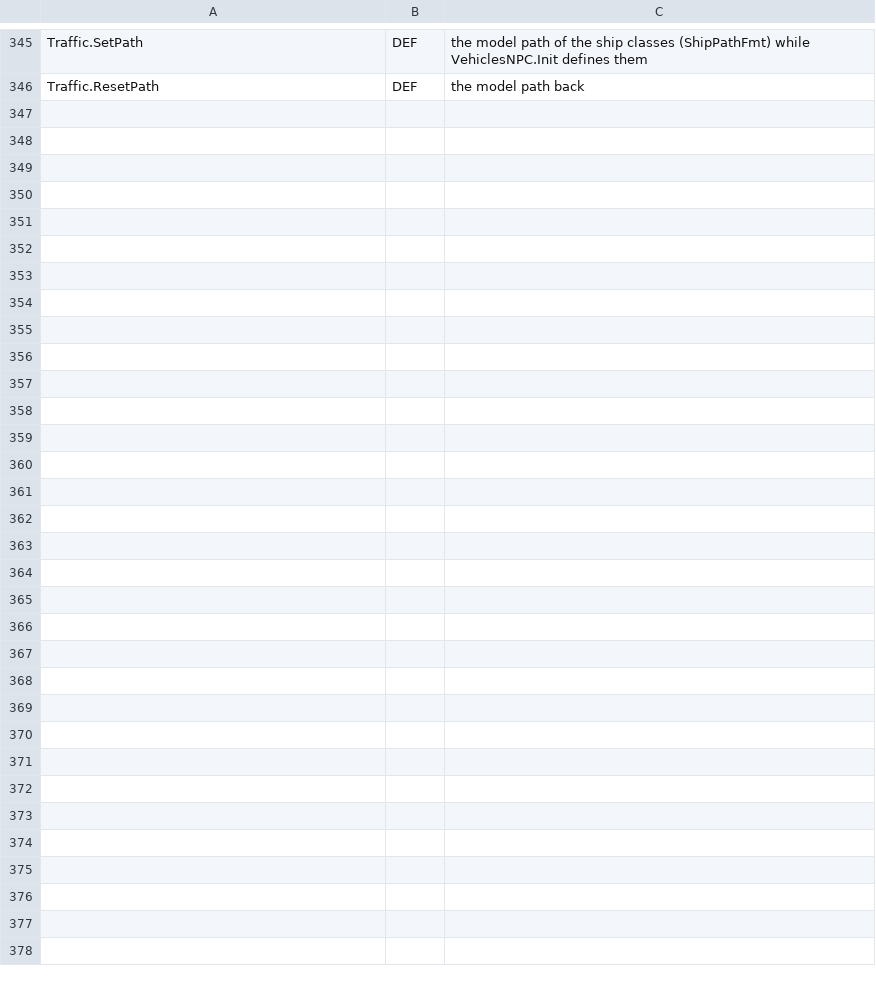
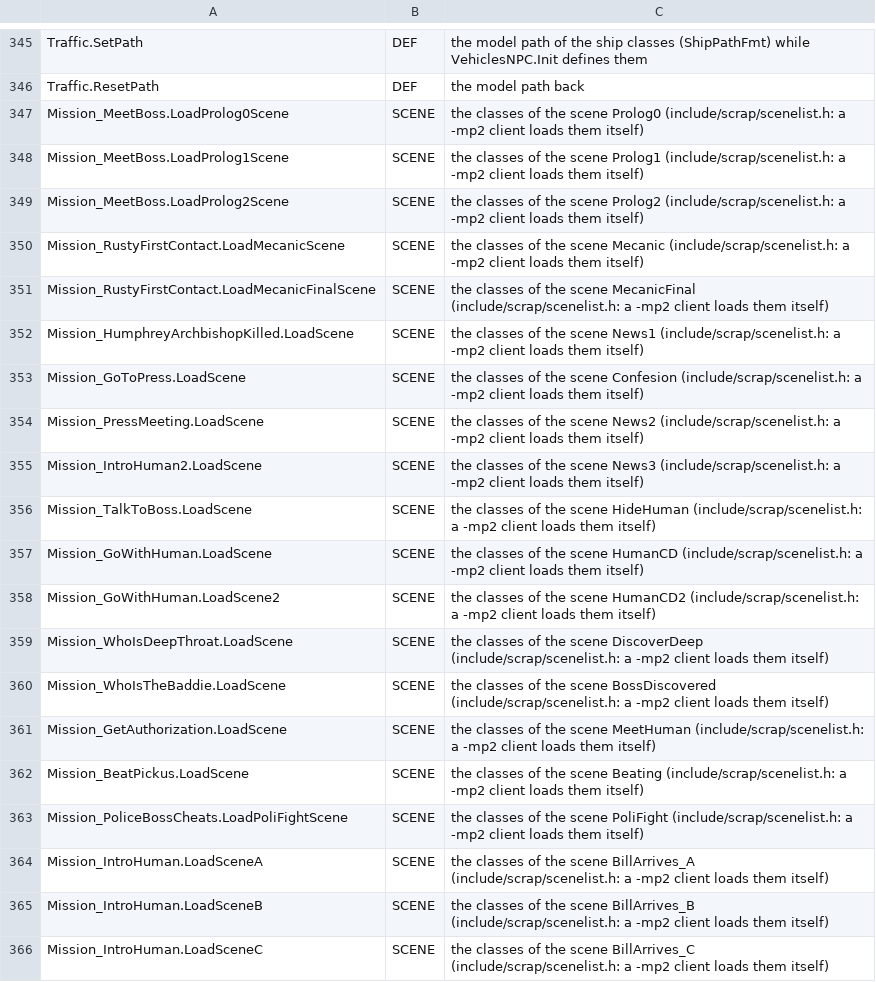
Before and after one commit to Blackwolf1337/scrapland, a TSV file: tools/script/netclass/module.tsv, drawn as a sheet; only a part is shown, gaps mark what is left out; the diff covers the shown part only.

Commit message:
Scenes in every mode of -mp2 (stage 4.5): the scene table (SceneList.c), the server starts a scene and sends its record to its audience, the client loads the scene's tables and plays it with the server's replicas and its own camera, HUD and input; linked replicas follow their link

```diff
--- a/tools/script/netclass/module.tsv
+++ b/tools/script/netclass/module.tsv
@@ -346 +346,21 @@ Traffic.SetPath	DEF	the model path of the ship classes (ShipPathFmt) while Vehic
 Traffic.ResetPath	DEF	the model path back
+Mission_MeetBoss.LoadProlog0Scene	SCENE	the classes of the scene Prolog0 (include/scrap/scenelist.h: a -mp2 client loads them itself)
+Mission_MeetBoss.LoadProlog1Scene	SCENE	the classes of the scene Prolog1 (include/scrap/scenelist.h: a -mp2 client loads them itself)
+Mission_MeetBoss.LoadProlog2Scene	SCENE	the classes of the scene Prolog2 (include/scrap/scenelist.h: a -mp2 client loads them itself)
+Mission_RustyFirstContact.LoadMecanicScene	SCENE	the classes of the scene Mecanic (include/scrap/scenelist.h: a -mp2 client loads them itself)
+Mission_RustyFirstContact.LoadMecanicFinalScene	SCENE	the classes of the scene MecanicFinal (include/scrap/scenelist.h: a -mp2 client loads them itself)
+Mission_HumphreyArchbishopKilled.LoadScene	SCENE	the classes of the scene News1 (include/scrap/scenelist.h: a -mp2 client loads them itself)
+Mission_GoToPress.LoadScene	SCENE	the classes of the scene Confesion (include/scrap/scenelist.h: a -mp2 client loads them itself)
+Mission_PressMeeting.LoadScene	SCENE	the classes of the scene News2 (include/scrap/scenelist.h: a -mp2 client loads them itself)
+Mission_IntroHuman2.LoadScene	SCENE	the classes of the scene News3 (include/scrap/scenelist.h: a -mp2 client loads them itself)
+Mission_TalkToBoss.LoadScene	SCENE	the classes of the scene HideHuman (include/scrap/scenelist.h: a -mp2 client loads them itself)
+Mission_GoWithHuman.LoadScene	SCENE	the classes of the scene HumanCD (include/scrap/scenelist.h: a -mp2 client loads them itself)
+Mission_GoWithHuman.LoadScene2	SCENE	the classes of the scene HumanCD2 (include/scrap/scenelist.h: a -mp2 client loads them itself)
+Mission_WhoIsDeepThroat.LoadScene	SCENE	the classes of the scene DiscoverDeep (include/scrap/scenelist.h: a -mp2 client loads them itself)
+Mission_WhoIsTheBaddie.LoadScene	SCENE	the classes of the scene BossDiscovered (include/scrap/scenelist.h: a -mp2 client loads them itself)
+Mission_GetAuthorization.LoadScene	SCENE	the classes of the scene MeetHuman (include/scrap/scenelist.h: a -mp2 client loads them itself)
+Mission_BeatPickus.LoadScene	SCENE	the classes of the scene Beating (include/scrap/scenelist.h: a -mp2 client loads them itself)
+Mission_PoliceBossCheats.LoadPoliFightScene	SCENE	the classes of the scene PoliFight (include/scrap/scenelist.h: a -mp2 client loads them itself)
+Mission_IntroHuman.LoadSceneA	SCENE	the classes of the scene BillArrives_A (include/scrap/scenelist.h: a -mp2 client loads them itself)
+Mission_IntroHuman.LoadSceneB	SCENE	the classes of the scene BillArrives_B (include/scrap/scenelist.h: a -mp2 client loads them itself)
+Mission_IntroHuman.LoadSceneC	SCENE	the classes of the scene BillArrives_C (include/scrap/scenelist.h: a -mp2 client loads them itself)
```
Also changed, not shown: 15 added rows elsewhere in this file, tools/script/netclass/entvar.tsv, 19 other files.
